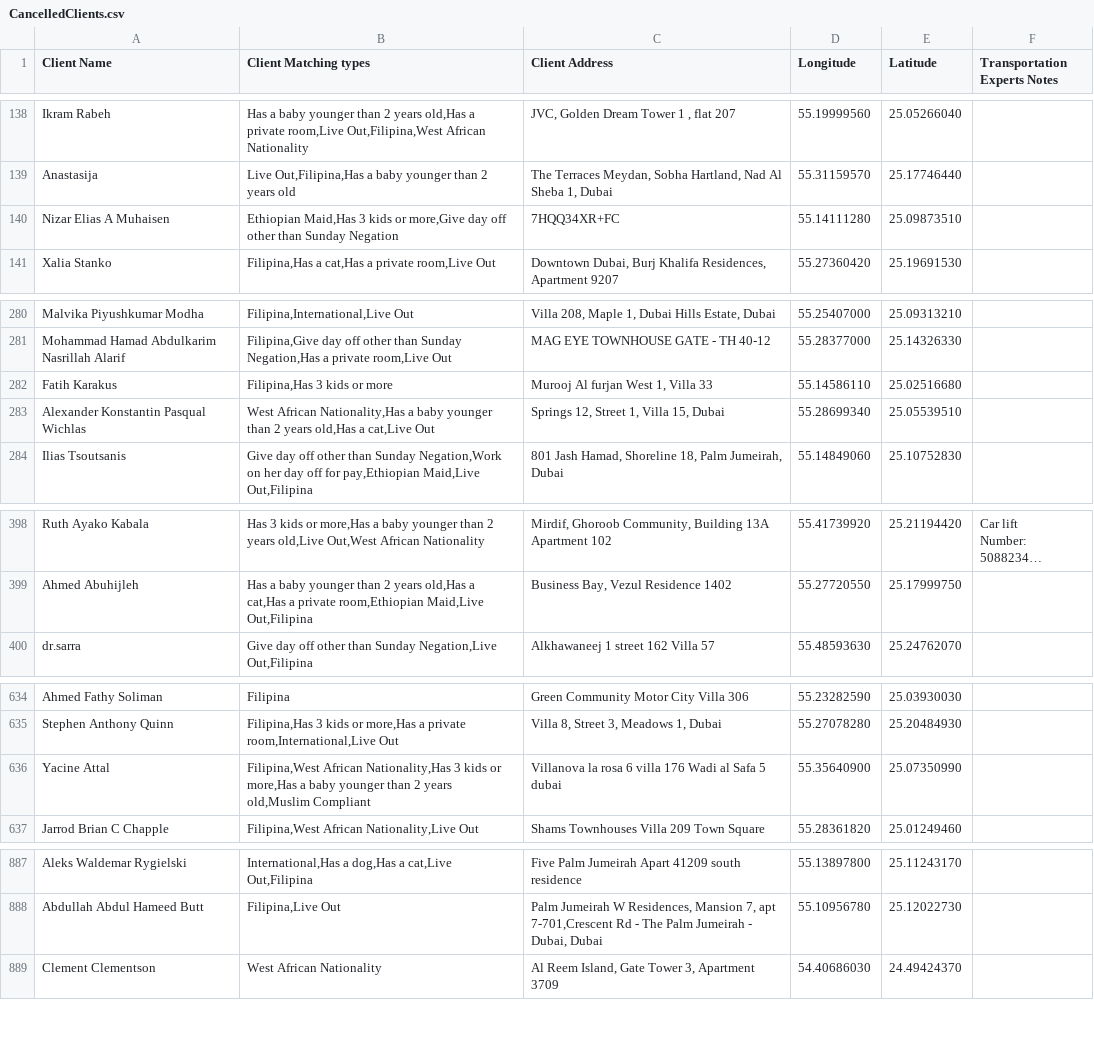
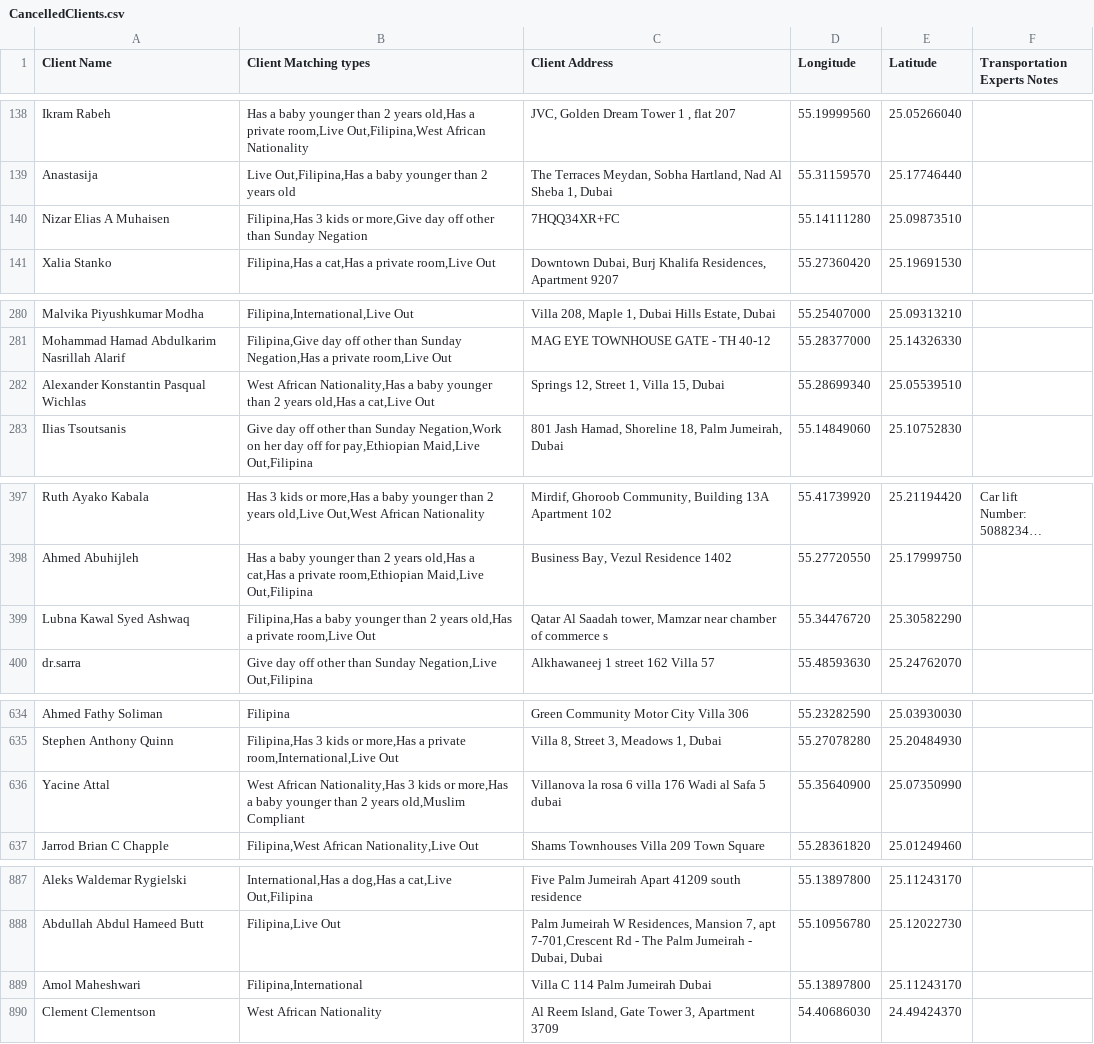
Before and after one commit to charbelchdid/map, a CSV file: CancelledClients.csv, drawn as a sheet; only a part is shown, gaps mark what is left out; long unchanged cells end in …; removed rows and columns are numbered as before the commit, all else as after; the diff covers the shown part only; the diff names each change by its address in the sheet, - before the commit and + after, or states it on an @@ line.

Commit message:
Update Live-out Clients Tracking   AVAILABLE CSV on 2025-05-30T21:37:07.816Z

```diff
--- a/CancelledClients.csv
+++ b/CancelledClients.csv
-B140 (Client Matching types): Ethiopian Maid,Has 3 kids…
+B140 (Client Matching types): Filipina,Has 3 kids…
-row 282: Fatih Karakus | Filipina,Has 3 kids or more | Murooj Al furjan West 1, Villa 33 | 55.14586110 | 25.02516680
+row 399: Lubna Kawal Syed Ashwaq | Filipina,Has a baby younger than 2 years old,Has a private room,Live Out | Qatar Al Saadah tower, Mamzar near chamber of commerce s | 55.34476720 | 25.30582290
-B636 (Client Matching types): Filipina,West African Nationality,Has…
+B636 (Client Matching types): West African Nationality,Has…
+row 889: Amol Maheshwari | Filipina,International | Villa C 114 Palm Jumeirah Dubai | 55.13897800 | 25.11243170
```
Also changed, not shown: 3 edited cells elsewhere in this file.
